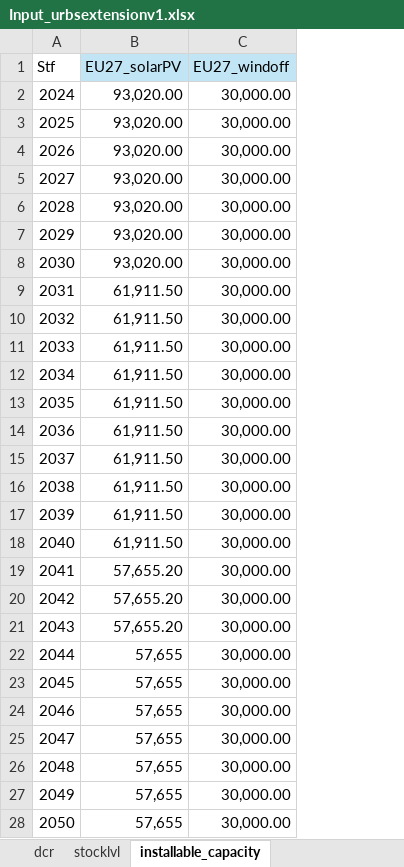
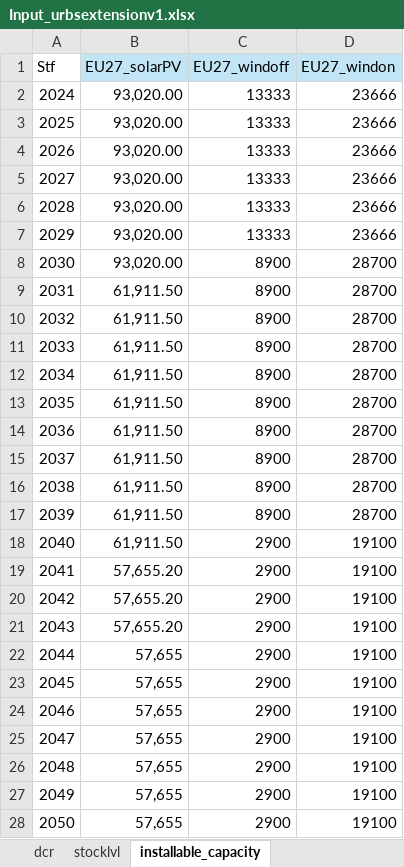
Before and after one commit to oitzingermaximilian/urbs-extension, an Excel workbook: Input_urbsextensionv1.xlsx, sheet installable_capacity, drawn as a sheet; values as stored, in another font and other column widths than the file's, no borders; the diff names each change by its address in the sheet, - before the commit and + after, or states it on an @@ line.

```diff
--- a/Input_urbsextensionv1.xlsx (sheet installable_capacity)
+++ b/Input_urbsextensionv1.xlsx (sheet installable_capacity)
+column D (EU27_windon), rows 2-28: 23666 | 23666 | 23666 | 23666 | 23666 | 23666 | 28700 | 28700 | 28700 | 28700 | 28700 | 28700 | 28700 | 28700 | 28700 | 28700 | 19100 | 19100 | 19100 | 19100 | 19100 | 19100 | 19100 | 19100 | 19100 | 19100 | 19100
-C2:C7 (EU27_windoff): 30,000.00
+C2:C7 (EU27_windoff): 13333
-C8:C17 (EU27_windoff): 30,000.00
+C8:C17 (EU27_windoff): 8900
-C18:C28 (EU27_windoff): 30,000.00
+C18:C28 (EU27_windoff): 2900
```
Also changed, not shown: sheet loadfactors, sheet cost_sheet, sheet Technologies, sheet stocklvl, sheet dcr, 2 other files.
